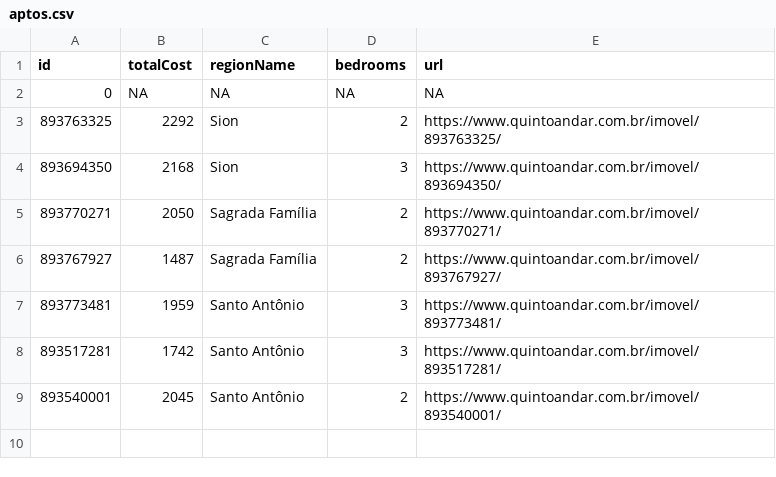
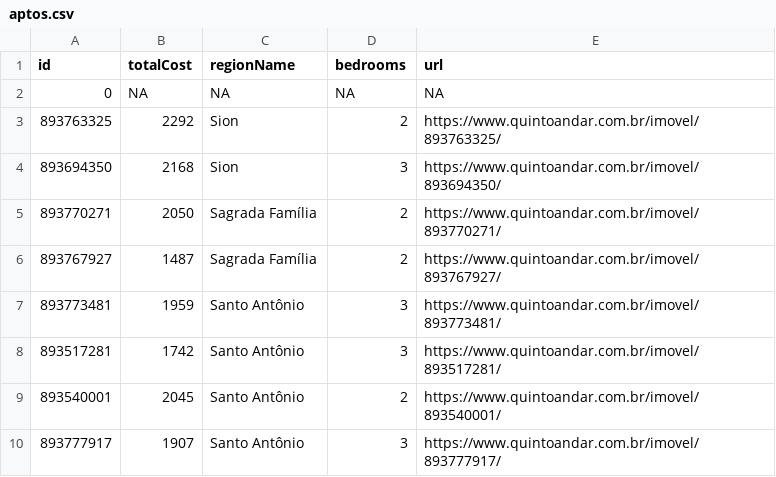
Before and after one commit to assuncaolfi/apto, a CSV file: data/aptos.csv, drawn as a sheet.

```diff
--- a/data/aptos.csv
+++ b/data/aptos.csv
@@ -9 +9,2 @@ id,totalCost,regionName,bedrooms,url
 893540001,2045,Santo Antônio,2,https://www.quintoandar.com.br/imovel/893540001/
+893777917,1907,Santo Antônio,3,https://www.quintoandar.com.br/imovel/893777917/
```
